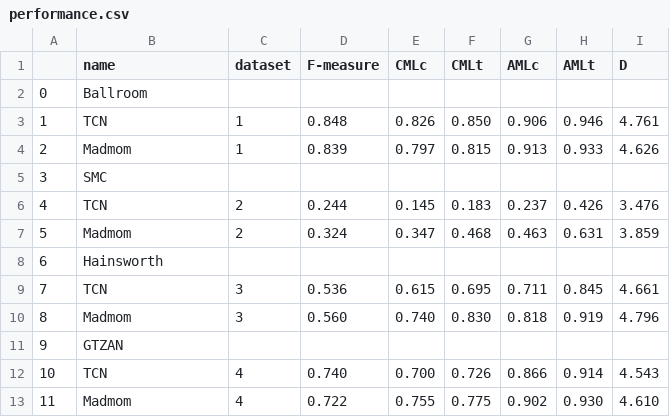
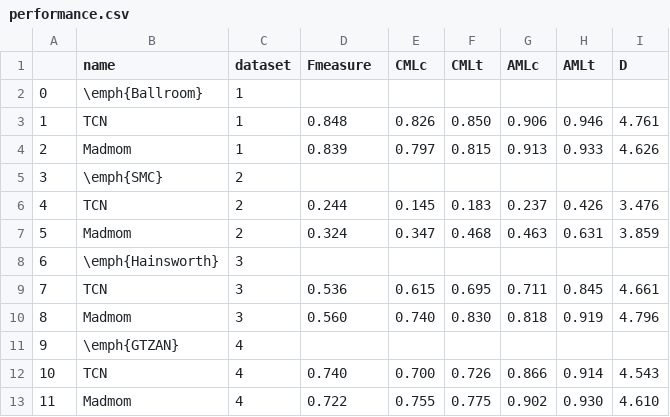
Before and after one commit to julius-richter/beat_tracker, a CSV file: data/performance.csv, drawn as a sheet.

```diff
--- a/data/performance.csv
+++ b/data/performance.csv
@@ -1,12 +1,12 @@
-,name,dataset,F-measure,CMLc,CMLt,AMLc,AMLt,D
-0,Ballroom, , , , , , ,
+,name,dataset,Fmeasure,CMLc,CMLt,AMLc,AMLt,D
+0,\emph{Ballroom},1, , , , , ,
 1,TCN,1,0.848,0.826,0.850,0.906,0.946,4.761
 2,Madmom,1,0.839,0.797,0.815,0.913,0.933,4.626
-3,SMC, , , , , , ,
+3,\emph{SMC},2, , , , , ,
 4,TCN,2,0.244,0.145,0.183,0.237,0.426,3.476
 5,Madmom,2,0.324,0.347,0.468,0.463,0.631,3.859
-6,Hainsworth, , , , , , ,
+6,\emph{Hainsworth},3, , , , , ,
 7,TCN,3,0.536,0.615,0.695,0.711,0.845,4.661
 8,Madmom,3,0.560,0.740,0.830,0.818,0.919,4.796
-9,GTZAN, , , , , , ,
+9,\emph{GTZAN},4, , , , , ,
 10,TCN,4,0.740,0.700,0.726,0.866,0.914,4.543
```
Also changed, not shown: 6 other files.
